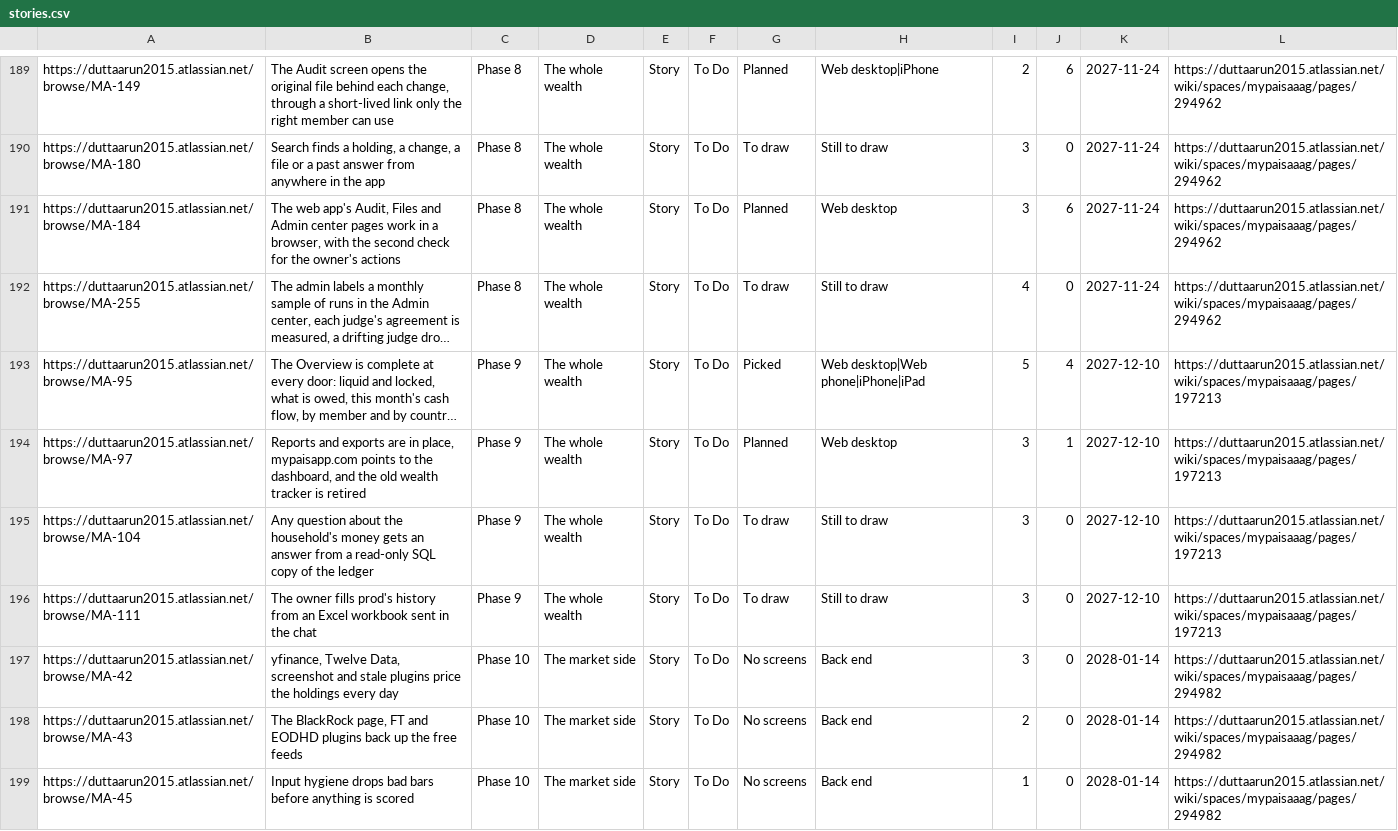
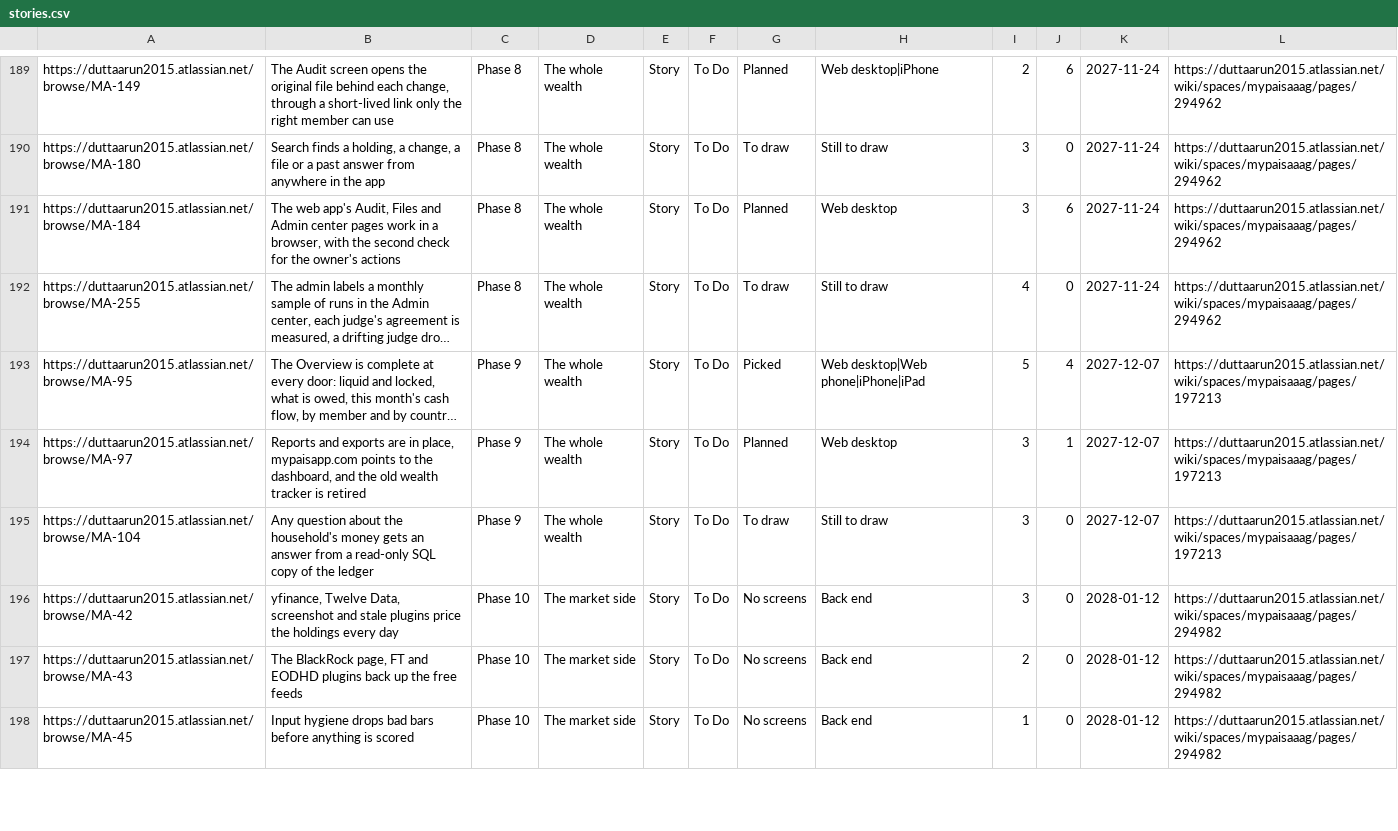
Before and after one commit to gilipersonal/mypaisa-agent, a CSV file: docs/confluence/stories.csv, drawn as a sheet; only a part is shown, gaps mark what is left out; long unchanged cells end in …; removed rows and columns are numbered as before the commit, all else as after; the diff covers the shown part only; the diff names each change by its address in the sheet, - before the commit and + after, or states it on an @@ line.

Commit message:
MA-275: Settle the Buy wording (Buy for ADD, a BUY call for a candidate not held) and drop the Excel importer (MA-111): prod fills through the chat; docs, rules, taxonomy, explainers, trace and roadmap follow

```diff
--- a/docs/confluence/stories.csv
+++ b/docs/confluence/stories.csv
-K193:K195: 2027-12-10
+K193:K195: 2027-12-07
-row 196: https://duttaarun2015.atlassian.net/browse/MA-111 | The owner fills prod's history from an Excel workbook sent in the chat | Phase 9 | The whole wealth | Story | To Do | To draw | Still to draw | 3 | 0 | 2027-12-10 | https://duttaarun2015.atlassian.net/wiki/spaces/mypaisaaag/pages/197213
-K196:K198: 2028-01-14
+K196:K198: 2028-01-12
```
Also changed, not shown: 73 edited cells elsewhere in this file, 45 other files.
